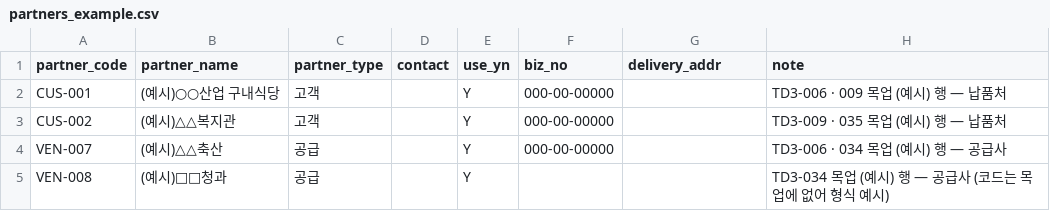
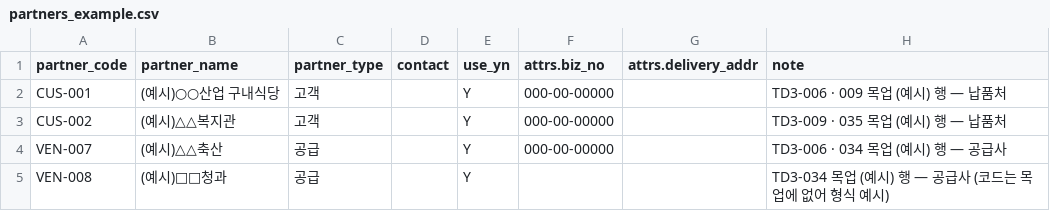
Before and after one commit to superpjh-stack/Total_MES_Solutions, a CSV file: packs/foodservice/seed/partners_example.csv, drawn as a sheet.

```diff
--- a/packs/foodservice/seed/partners_example.csv
+++ b/packs/foodservice/seed/partners_example.csv
@@ -1,2 +1,2 @@
-partner_code,partner_name,partner_type,contact,use_yn,biz_no,delivery_addr,note
+partner_code,partner_name,partner_type,contact,use_yn,attrs.biz_no,attrs.delivery_addr,note
 CUS-001,(예시)○○산업 구내식당,고객,,Y,000-00-00000,,TD3-006 · 009 목업 (예시) 행 — 납품처
```
Also changed, not shown: packs/foodservice/seed/bom_example.csv, packs/foodservice/seed/equipment.csv, 14 other files.
